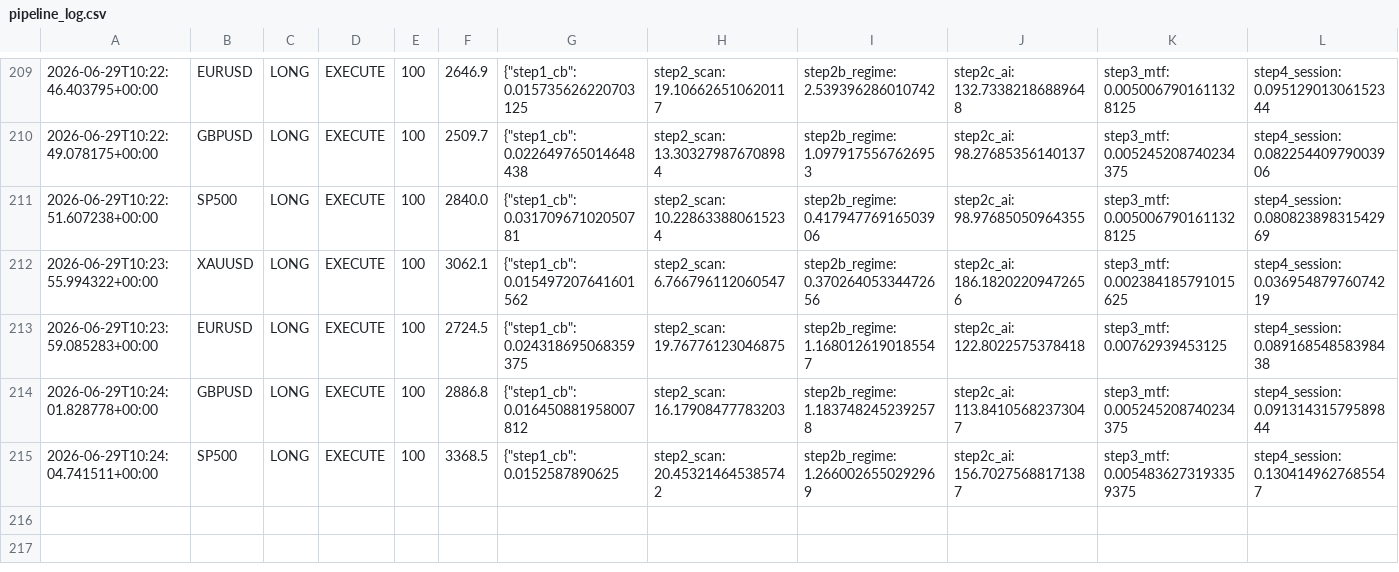
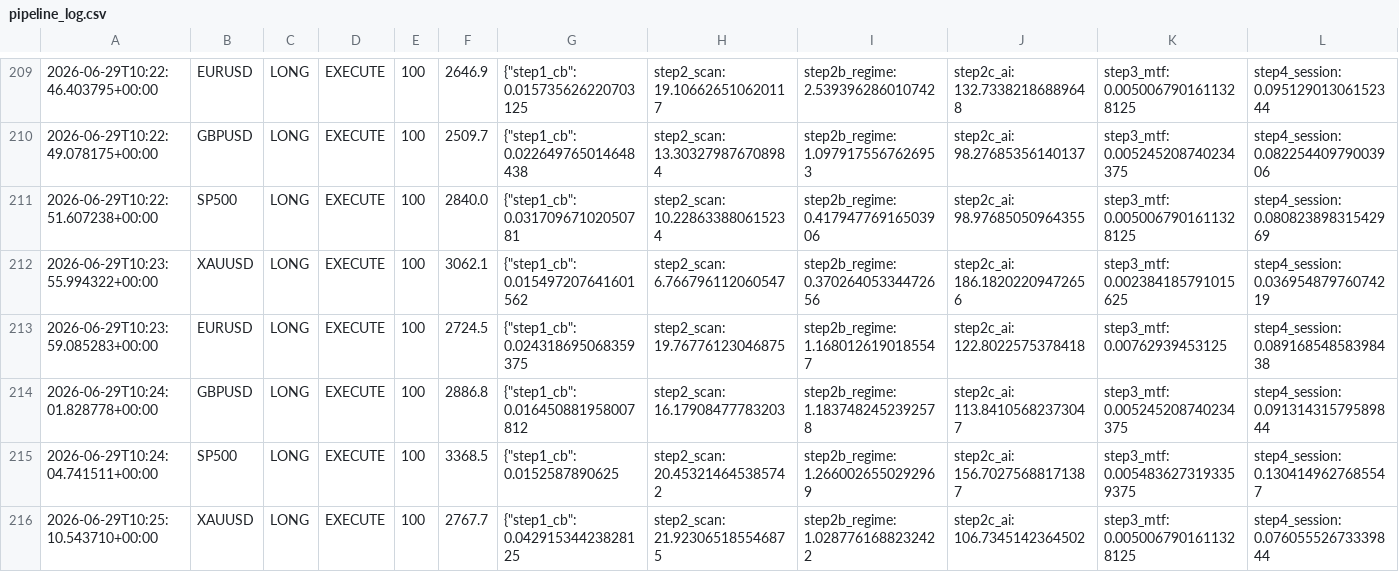
Before and after one commit to Ajay-NooB143/exchange_gateway, a CSV file: logs/pipeline_log.csv, drawn as a sheet; only a part is shown, gaps mark what is left out; rows hold the shown columns only; the diff names each change by its address in the sheet, - before the commit and + after, or states it on an @@ line.

Commit message:
signal: EURUSD LONG 100 2026-06-29T10:25:13.365393+00:00

```diff
--- a/logs/pipeline_log.csv
+++ b/logs/pipeline_log.csv
+row 216: 2026-06-29T10:25:10.543710+00:00 | XAUUSD | LONG | EXECUTE | 100 | 2767.7 | {"step1_cb": 0.04291534423828125 | step2_scan: 21.923065185546875 | step2b_regime: 1.0287761688232422 | step2c_ai: 106.7345142364502 | step3_mtf: 0.0050067901611328125 | step4_session: 0.07605552673339844
```
Also changed, not shown: logs/signals_EURUSD.csv, 1 other file.
